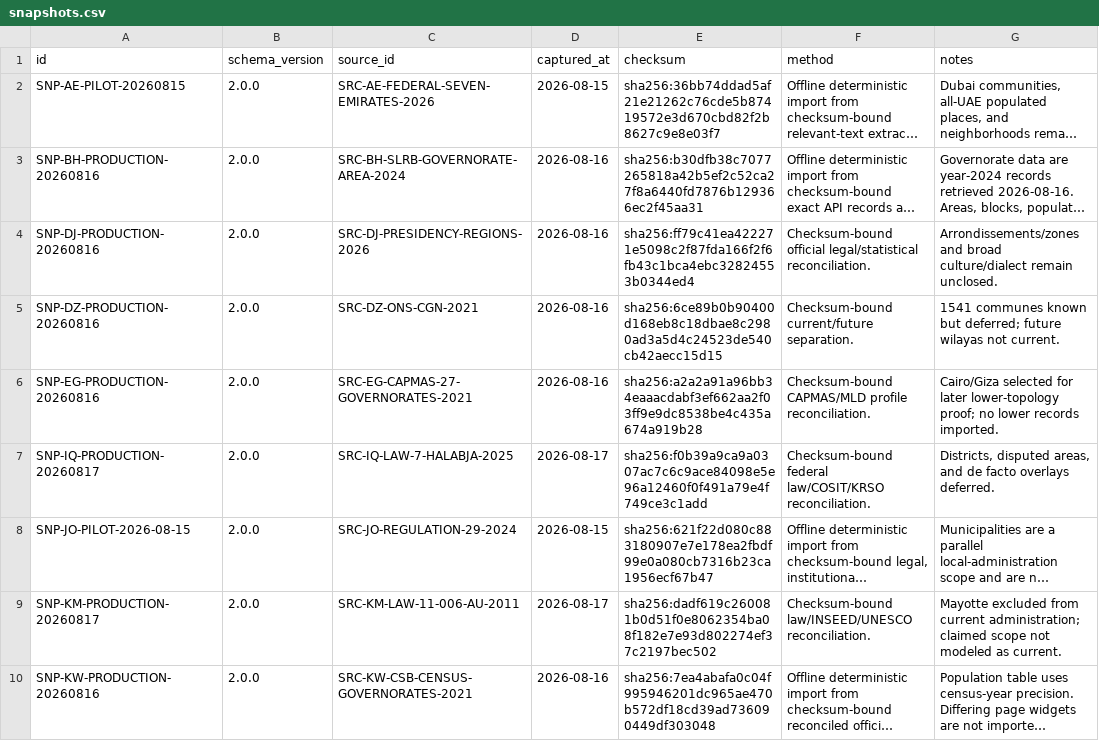
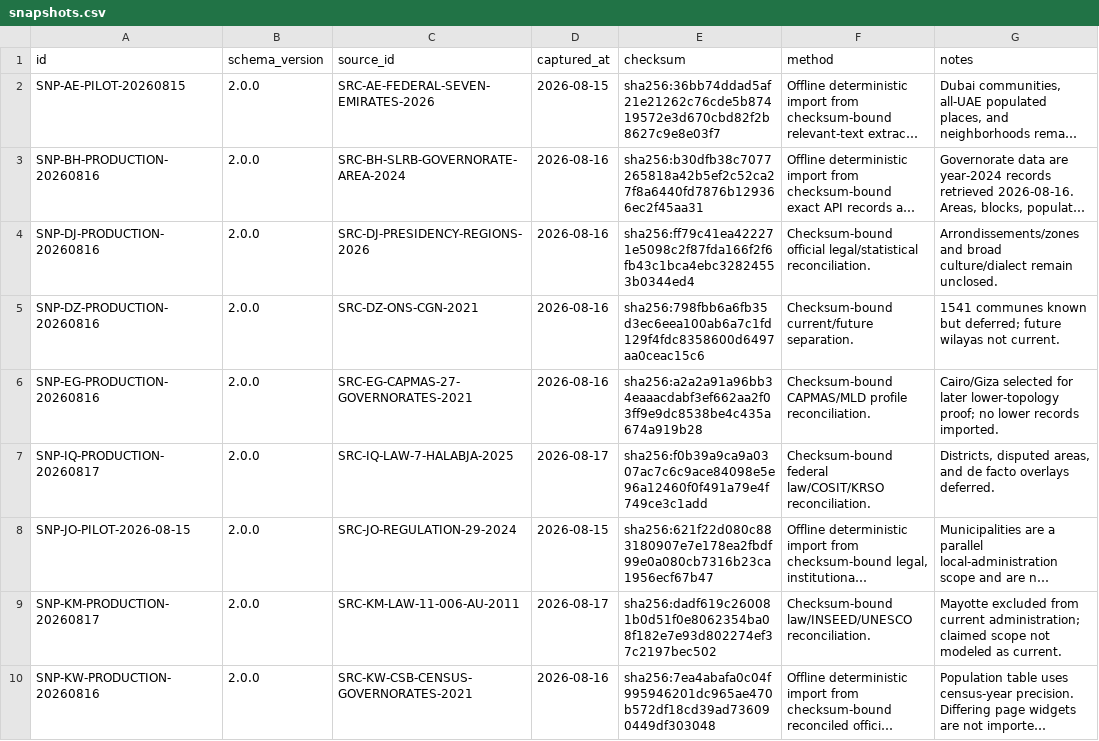
Before and after one commit to hishamalmushrea-cloud/arab, a CSV file: generated/csv/snapshots.csv, drawn as a sheet; only a part is shown; long unchanged cells end in …; the diff names each change by its address in the sheet, - before the commit and + after, or states it on an @@ line.

```diff
--- a/generated/csv/snapshots.csv
+++ b/generated/csv/snapshots.csv
-E5 (checksum): sha256:6ce89b0b90400d168eb8c18dbae8c2980ad3a5d4c24523de540cb42aecc15d15
+E5 (checksum): sha256:798fbb6a6fb35d3ec6eea100ab6a7c1fd129f4fdc8358600d6497aa0ceac15c6
```
Also changed, not shown: generated/csv/sources.csv, 29 other files.
